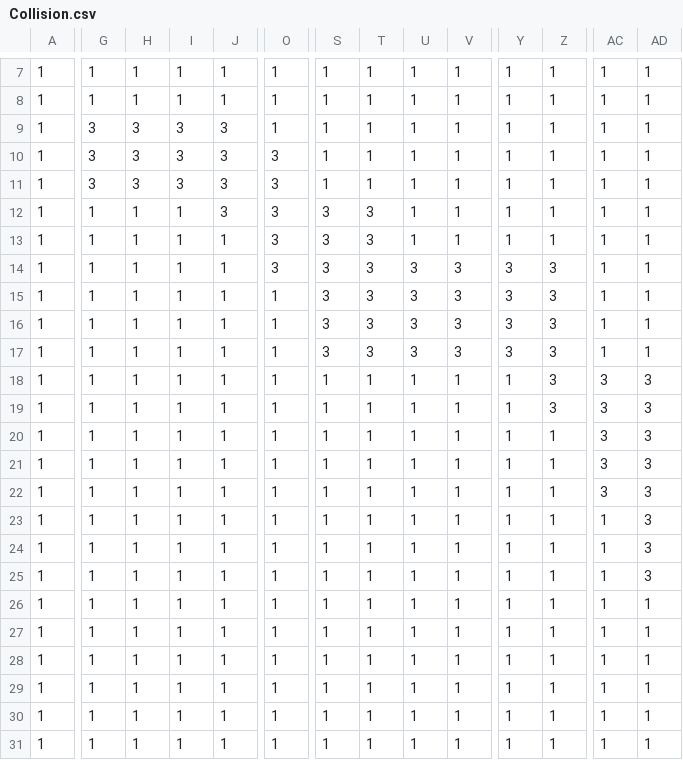
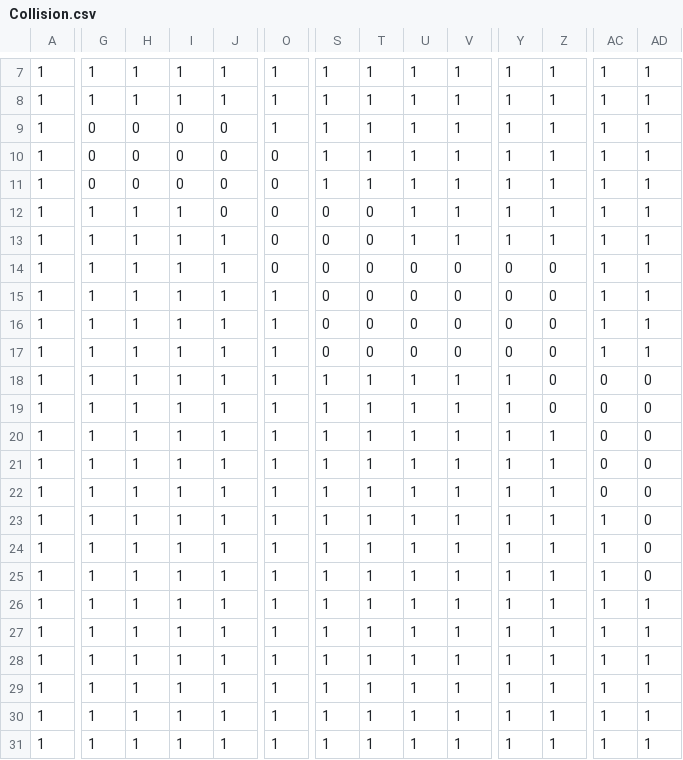
Before and after one commit to JiffyRob/ProjectGemini, a CSV file: assets/ldtk/simplified/GeminiI/Collision.csv, drawn as a sheet; only a part is shown, gaps mark what is left out; the diff covers the shown part only; the diff names each change by its address in the sheet, - before the commit and + after, or states it on an @@ line.

Commit message:
improved GeminiI map (fer realsies)

```diff
--- a/assets/ldtk/simplified/GeminiI/Collision.csv
+++ b/assets/ldtk/simplified/GeminiI/Collision.csv
-G9:G11: 3
+G9:G11: 0
-H9:H11: 3
+H9:H11: 0
-I9:I11: 3
+I9:I11: 0
-J9:J12: 3
+J9:J12: 0
-O10:O14: 3
+O10:O14: 0
-S12:S17: 3
+S12:S17: 0
-T12:T17: 3
+T12:T17: 0
-U14:U17: 3
+U14:U17: 0
-V14:V17: 3
+V14:V17: 0
-Y14:Y17: 3
+Y14:Y17: 0
-Z14:Z19: 3
+Z14:Z19: 0
-AC18:AC22: 3
+AC18:AC22: 0
-AD18:AD25: 3
+AD18:AD25: 0
```
Also changed, not shown: 30 edited cells elsewhere in this file, 17 other files.
